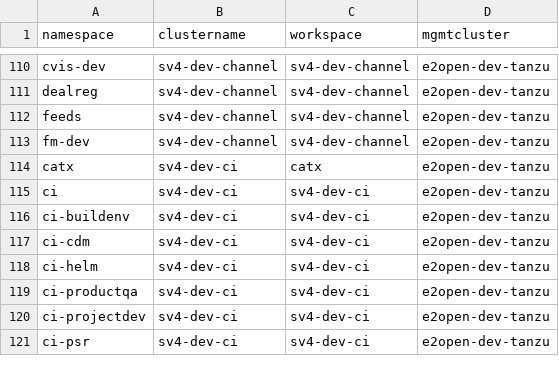
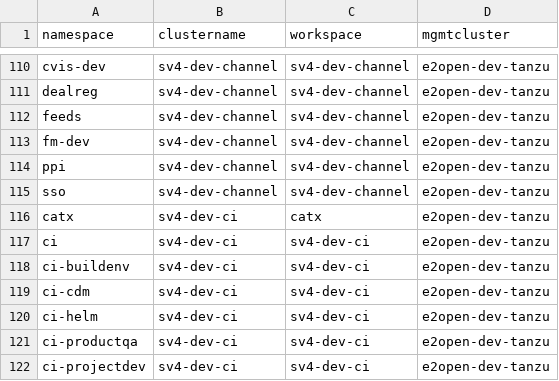
Before and after one commit to e2kpe/e2kpe.github.io, a CSV file: static/csv/tns.csv, drawn as a sheet; only a part is shown, gaps mark what is left out; the shorter side is filled out with more unchanged rows.

```diff
--- a/static/csv/tns.csv
+++ b/static/csv/tns.csv
@@ -113,2 +113,4 @@ feeds,sv4-dev-channel,sv4-dev-channel,e2open-dev-tanzu
 fm-dev,sv4-dev-channel,sv4-dev-channel,e2open-dev-tanzu
+ppi,sv4-dev-channel,sv4-dev-channel,e2open-dev-tanzu
+sso,sv4-dev-channel,sv4-dev-channel,e2open-dev-tanzu
 catx,sv4-dev-ci,catx,e2open-dev-tanzu
```
Also changed, not shown: static/csv/tkc.csv, static/csv/tkcall.csv, 19 other files.
